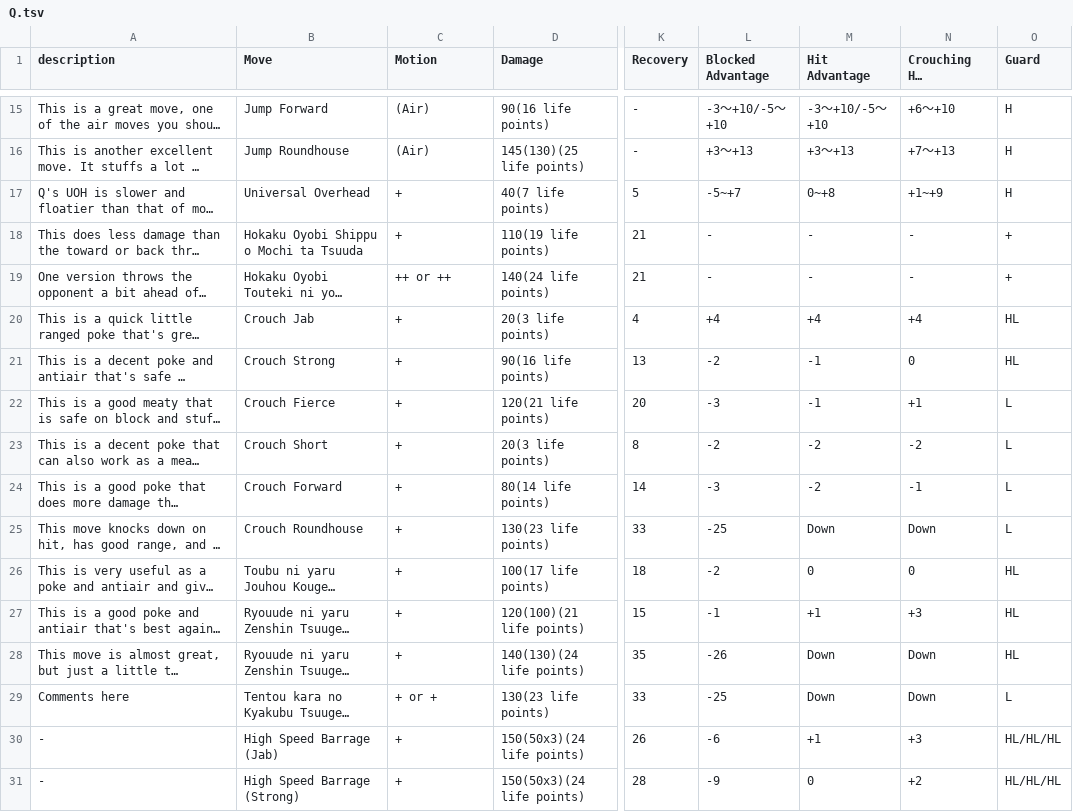
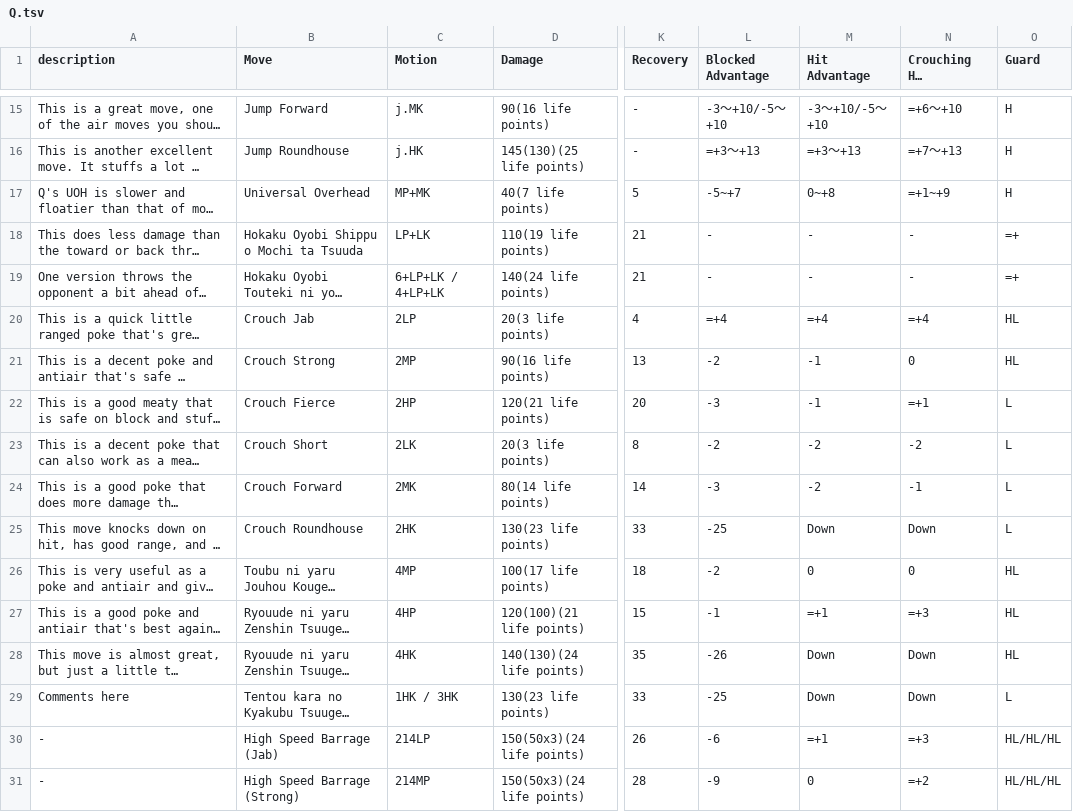
Before and after one commit to tcd/frame-data-scraping, a TSV file: out/tsv/trial4/Q.tsv, drawn as a sheet; only a part is shown, gaps mark what is left out; long unchanged cells end in …; the diff covers the shown part only; the diff names each change by its address in the sheet, - before the commit and + after, or states it on an @@ line.

```diff
--- a/out/tsv/trial4/Q.tsv
+++ b/out/tsv/trial4/Q.tsv
-C15 (Motion): (Air)
+C15 (Motion): j.MK
-N15 (Crouching Hit Advantage): +6～+10
+N15 (Crouching Hit Advantage): =+6～+10
-C16 (Motion): (Air)
+C16 (Motion): j.HK
-L16 (Blocked Advantage): +3～+13
+L16 (Blocked Advantage): =+3～+13
-M16 (Hit Advantage): +3～+13
+M16 (Hit Advantage): =+3～+13
-N16 (Crouching Hit Advantage): +7～+13
+N16 (Crouching Hit Advantage): =+7～+13
-C17 (Motion): +
+C17 (Motion): MP+MK
-N17 (Crouching Hit Advantage): +1~+9
+N17 (Crouching Hit Advantage): =+1~+9
-C18 (Motion): +
+C18 (Motion): LP+LK
-O18:O19 (Guard): +
+O18:O19 (Guard): =+
-C19 (Motion): ++ or ++
+C19 (Motion): 6+LP+LK / 4+LP+LK
-C20 (Motion): +
+C20 (Motion): 2LP
-L20 (Blocked Advantage): +4
+L20 (Blocked Advantage): =+4
-M20 (Hit Advantage): +4
+M20 (Hit Advantage): =+4
-N20 (Crouching Hit Advantage): +4
+N20 (Crouching Hit Advantage): =+4
-C21 (Motion): +
+C21 (Motion): 2MP
-C22 (Motion): +
+C22 (Motion): 2HP
-N22 (Crouching Hit Advantage): +1
+N22 (Crouching Hit Advantage): =+1
-C23 (Motion): +
+C23 (Motion): 2LK
-C24 (Motion): +
+C24 (Motion): 2MK
-C25 (Motion): +
+C25 (Motion): 2HK
-C26 (Motion): +
+C26 (Motion): 4MP
-C27 (Motion): +
+C27 (Motion): 4HP
-M27 (Hit Advantage): +1
+M27 (Hit Advantage): =+1
-N27 (Crouching Hit Advantage): +3
+N27 (Crouching Hit Advantage): =+3
-C28 (Motion): +
+C28 (Motion): 4HK
-C29 (Motion): + or +
+C29 (Motion): 1HK / 3HK
-C30 (Motion): +
+C30 (Motion): 214LP
-M30 (Hit Advantage): +1
+M30 (Hit Advantage): =+1
-N30 (Crouching Hit Advantage): +3
+N30 (Crouching Hit Advantage): =+3
-C31 (Motion): +
+C31 (Motion): 214MP
-N31 (Crouching Hit Advantage): +2
+N31 (Crouching Hit Advantage): =+2
```
Also changed, not shown: 60 edited cells elsewhere in this file.
